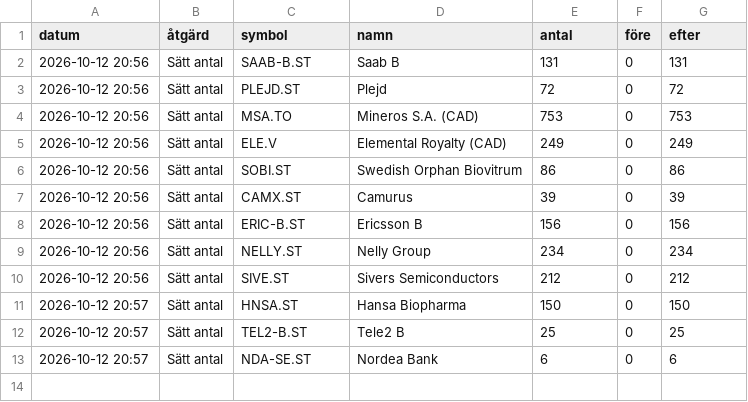
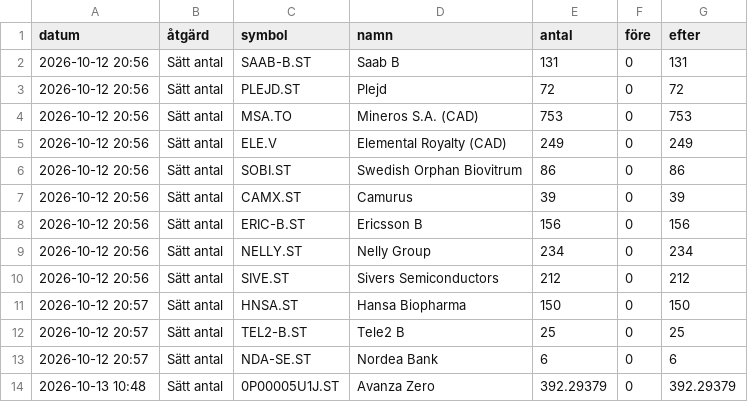
Before and after one commit to n8skz87brk-ux/portfolio_app, a CSV file: altie_trades.csv, drawn as a sheet.

```diff
--- a/altie_trades.csv
+++ b/altie_trades.csv
@@ -13 +13,2 @@ datum,åtgärd,symbol,namn,antal,före,efter
 2026-10-12 20:57,Sätt antal,NDA-SE.ST,Nordea Bank,6,0,6
+2026-10-13 10:48,Sätt antal,0P00005U1J.ST,Avanza Zero,392.29379,0,392.29379
```
Also changed, not shown: 1 other file.
